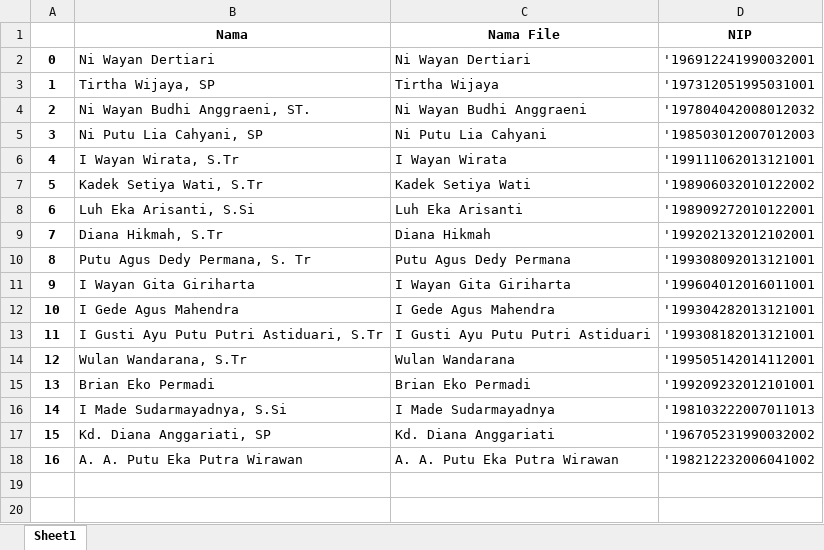
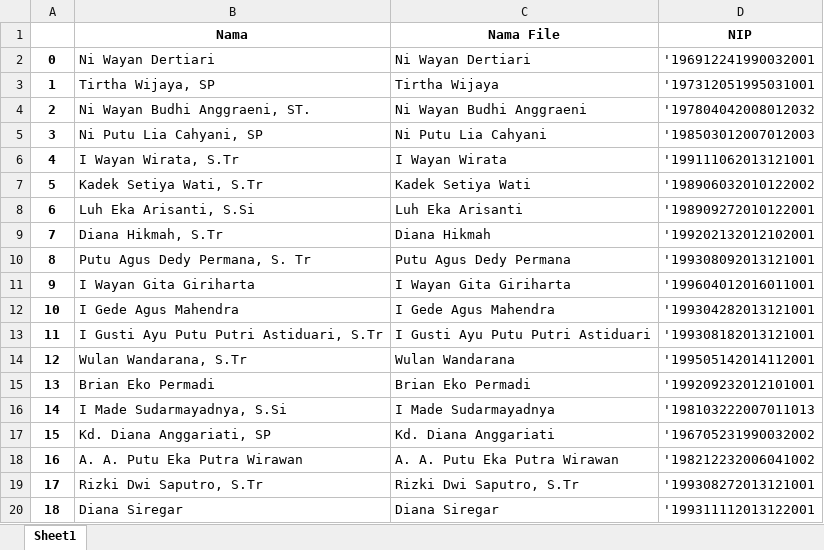
Before and after one commit to LvnnnX/Word-automation, an Excel workbook: list-pegawai.xlsx, sheet Sheet1, drawn as a sheet; values as stored, in another font and other column widths than the file's, no borders; the diff names each change by its address in the sheet, - before the commit and + after, or states it on an @@ line.

Commit message:
Adding new pegawai

```diff
--- a/list-pegawai.xlsx (sheet Sheet1)
+++ b/list-pegawai.xlsx (sheet Sheet1)
+row 19: 17 | Rizki Dwi Saputro, S.Tr | Rizki Dwi Saputro, S.Tr | '199308272013121001
+row 20: 18 | Diana Siregar | Diana Siregar | '199311112013122001
```
Also changed, not shown: list-pegawai-backup.xlsx, 30 other files.
